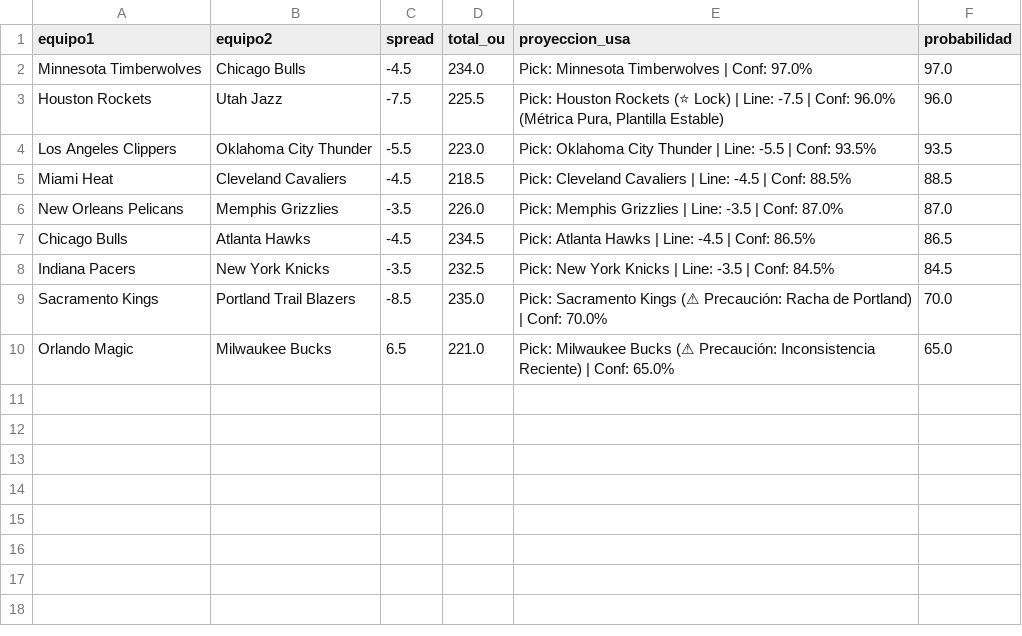
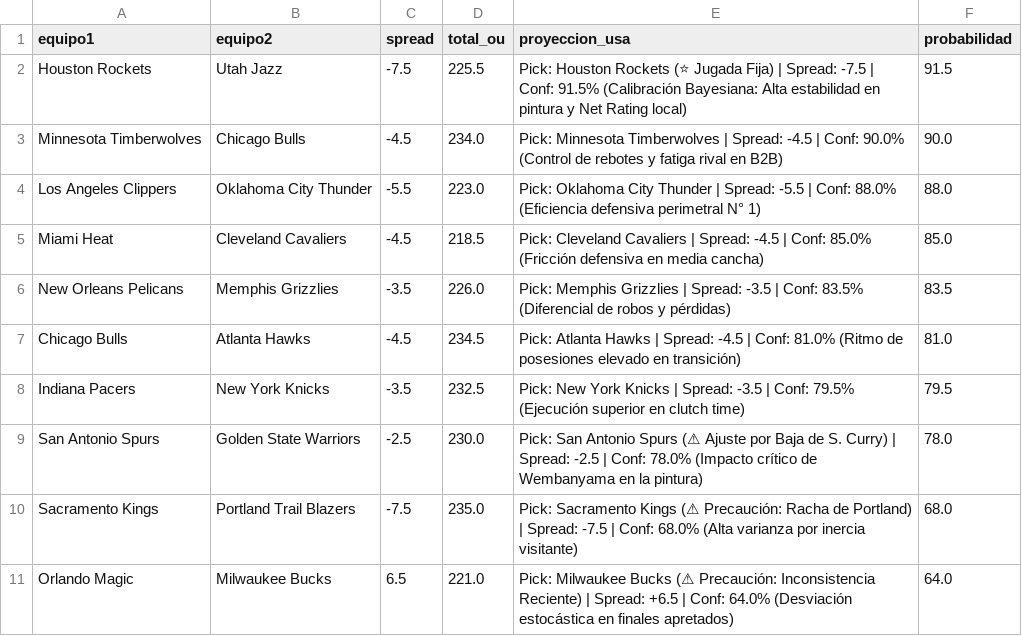
Before and after one commit to cavioc-eng/sabermetriaia, a CSV file: apuestas_usa.csv, drawn as a sheet; removed rows and columns are numbered as before the commit, all else as after; the diff names each change by its address in the sheet, - before the commit and + after, or states it on an @@ line.

Commit message:
Update apuestas_usa.csv

```diff
--- a/apuestas_usa.csv
+++ b/apuestas_usa.csv
-row 2: Minnesota Timberwolves | Chicago Bulls | -4.5 | 234.0 | Pick: Minnesota Timberwolves | Conf: 97.0% | 97.0
-E2 (proyeccion_usa): …Rockets (⭐ Lock) | Line: -7.5 | Conf: 96.0% (Métrica Pura, Plantilla Estable)
+E2 (proyeccion_usa): …Rockets (⭐ Jugada Fija) | Spread: -7.5 | Conf: 91.5% (Calibración Bayesiana: Alta estabilidad en pintura y Net Rating local)
-F2 (probabilidad): 96.0
+F2 (probabilidad): 91.5
+row 3: Minnesota Timberwolves | Chicago Bulls | -4.5 | 234.0 | Pick: Minnesota Timberwolves | Spread: -4.5 | Conf: 90.0% (Control de rebotes y fatiga rival en B2B) | 90.0
-E4 (proyeccion_usa): …Thunder | Line: -5.5 | Conf: 93.5%
+E4 (proyeccion_usa): …Thunder | Spread: -5.5 | Conf: 88.0% (Eficiencia defensiva perimetral N° 1)
-F4 (probabilidad): 93.5
+F4 (probabilidad): 88.0
-E5 (proyeccion_usa): …Cavaliers | Line: -4.5 | Conf: 88.5%
+E5 (proyeccion_usa): …Cavaliers | Spread: -4.5 | Conf: 85.0% (Fricción defensiva en media cancha)
-F5 (probabilidad): 88.5
+F5 (probabilidad): 85.0
-E6 (proyeccion_usa): …Grizzlies | Line: -3.5 | Conf: 87.0%
+E6 (proyeccion_usa): …Grizzlies | Spread: -3.5 | Conf: 83.5% (Diferencial de robos y pérdidas)
-F6 (probabilidad): 87.0
+F6 (probabilidad): 83.5
-E7 (proyeccion_usa): …Hawks | Line: -4.5 | Conf: 86.5%
+E7 (proyeccion_usa): …Hawks | Spread: -4.5 | Conf: 81.0% (Ritmo de posesiones elevado en transición)
-F7 (probabilidad): 86.5
+F7 (probabilidad): 81.0
-E8 (proyeccion_usa): …Knicks | Line: -3.5 | Conf: 84.5%
+E8 (proyeccion_usa): …Knicks | Spread: -3.5 | Conf: 79.5% (Ejecución superior en clutch time)
-F8 (probabilidad): 84.5
+F8 (probabilidad): 79.5
+row 9: San Antonio Spurs | Golden State Warriors | -2.5 | 230.0 | Pick: San Antonio Spurs (⚠ Ajuste por Baja de S. Curry) | Spread: -2.5 | Conf: 78.0% (Impacto crítico de Wembanyama en la pintura) | 78.0
-C10 (spread): -8.5
+C10 (spread): -7.5
-E10 (proyeccion_usa): …Portland) | Conf: 70.0%
+E10 (proyeccion_usa): …Portland) | Spread: -7.5 | Conf: 68.0% (Alta varianza por inercia visitante)
-F10 (probabilidad): 70.0
+F10 (probabilidad): 68.0
-E11 (proyeccion_usa): …Reciente) | Conf: 65.0%
+E11 (proyeccion_usa): …Reciente) | Spread: +6.5 | Conf: 64.0% (Desviación estocástica en finales apretados)
-F11 (probabilidad): 65.0
+F11 (probabilidad): 64.0
```
